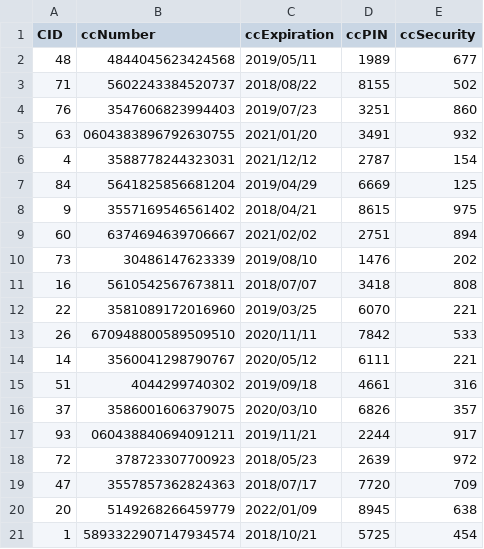
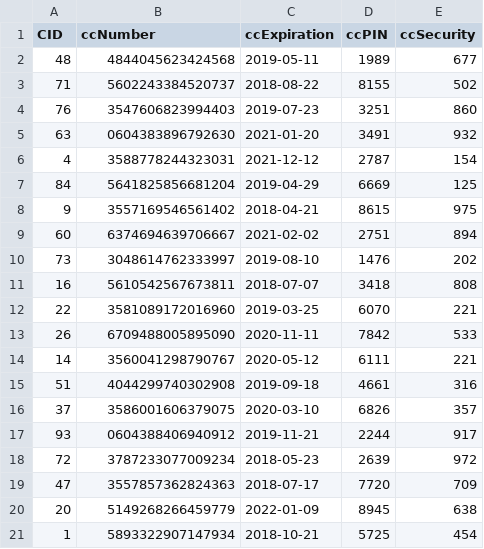
Before and after one commit to jeannforbes/natflax, a CSV file: Test_Data/Payment_fakeData.csv, drawn as a sheet.

```diff
--- a/Test_Data/Payment_fakeData.csv
+++ b/Test_Data/Payment_fakeData.csv
@@ -1,21 +1,21 @@
 CID,ccNumber,ccExpiration,ccPIN,ccSecurity
-48,4844045623424568,2019/05/11,1989,677
-71,5602243384520737,2018/08/22,8155,502
-76,3547606823994403,2019/07/23,3251,860
-63,0604383896792630755,2021/01/20,3491,932
-4,3588778244323031,2021/12/12,2787,154
-84,5641825856681204,2019/04/29,6669,125
-9,3557169546561402,2018/04/21,8615,975
-60,6374694639706667,2021/02/02,2751,894
-73,30486147623339,2019/08/10,1476,202
-16,5610542567673811,2018/07/07,3418,808
-22,3581089172016960,2019/03/25,6070,221
-26,670948800589509510,2020/11/11,7842,533
-14,3560041298790767,2020/05/12,6111,221
-51,4044299740302,2019/09/18,4661,316
-37,3586001606379075,2020/03/10,6826,357
-93,060438840694091211,2019/11/21,2244,917
-72,378723307700923,2018/05/23,2639,972
-47,3557857362824363,2018/07/17,7720,709
-20,5149268266459779,2022/01/09,8945,638
-1,5893322907147934574,2018/10/21,5725,454
+48,4844045623424568,2019-05-11,1989,677
+71,5602243384520737,2018-08-22,8155,502
+76,3547606823994403,2019-07-23,3251,860
+63,0604383896792630,2021-01-20,3491,932
+4,3588778244323031,2021-12-12,2787,154
+84,5641825856681204,2019-04-29,6669,125
+9,3557169546561402,2018-04-21,8615,975
+60,6374694639706667,2021-02-02,2751,894
+73,3048614762333997,2019-08-10,1476,202
+16,5610542567673811,2018-07-07,3418,808
+22,3581089172016960,2019-03-25,6070,221
+26,6709488005895090,2020-11-11,7842,533
+14,3560041298790767,2020-05-12,6111,221
+51,4044299740302908,2019-09-18,4661,316
+37,3586001606379075,2020-03-10,6826,357
+93,0604388406940912,2019-11-21,2244,917
+72,3787233077009234,2018-05-23,2639,972
+47,3557857362824363,2018-07-17,7720,709
+20,5149268266459779,2022-01-09,8945,638
+1,5893322907147934,2018-10-21,5725,454
```
Also changed, not shown: 3 other files.
